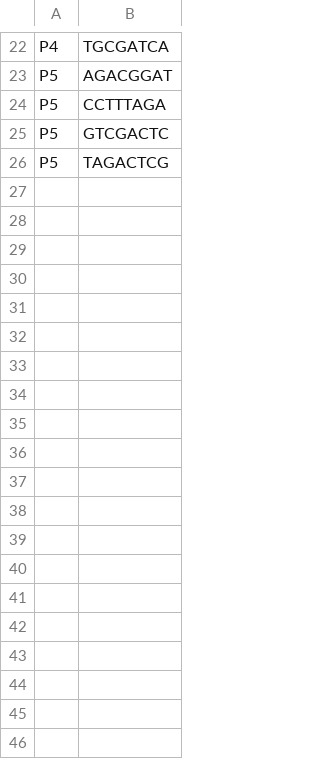
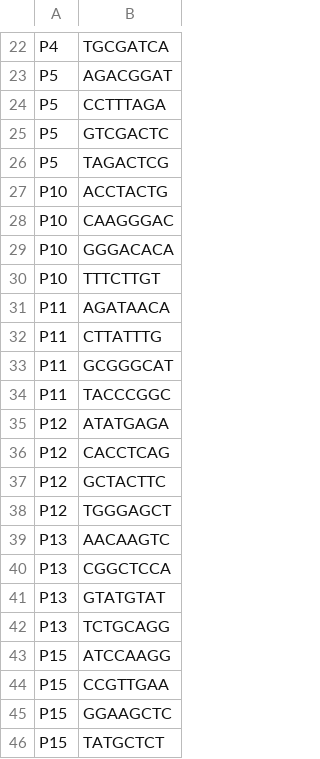
Before and after one commit to gomezcan/snATAC, a CSV file: data/SampleSheet.csv, drawn as a sheet; only a part is shown, gaps mark what is left out; the diff covers the shown part only.

Commit message:
Update SampleSheet.csv
update

```diff
--- a/data/SampleSheet.csv
+++ b/data/SampleSheet.csv
@@ -26 +26,21 @@ P5,GTCGACTC
 P5,TAGACTCG
+P10,ACCTACTG
+P10,CAAGGGAC
+P10,GGGACACA
+P10,TTTCTTGT
+P11,AGATAACA
+P11,CTTATTTG
+P11,GCGGGCAT
+P11,TACCCGGC
+P12,ATATGAGA
+P12,CACCTCAG
+P12,GCTACTTC
+P12,TGGGAGCT
+P13,AACAAGTC
+P13,CGGCTCCA
+P13,GTATGTAT
+P13,TCTGCAGG
+P15,ATCCAAGG
+P15,CCGTTGAA
+P15,GGAAGCTC
+P15,TATGCTCT
```
Also changed, not shown: 16 added rows elsewhere in this file.
